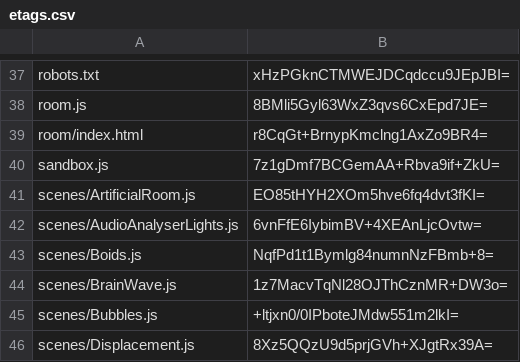
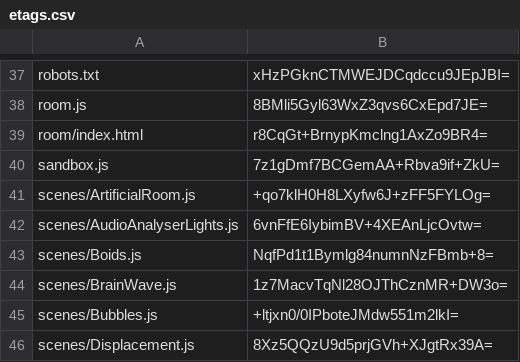
Before and after one commit to artificialmuseum/artificialmuseum.com, a CSV file: docs/etags.csv, drawn as a sheet; only a part is shown, gaps mark what is left out.

```diff
--- a/docs/etags.csv
+++ b/docs/etags.csv
@@ -40,3 +40,3 @@ room/index.html,r8CqGt+BrnypKmclng1AxZo9BR4=
 sandbox.js,7z1gDmf7BCGemAA+Rbva9if+ZkU=
-scenes/ArtificialRoom.js,EO85tHYH2XOm5hve6fq4dvt3fKI=
+scenes/ArtificialRoom.js,+qo7klH0H8LXyfw6J+zFF5FYLOg=
 scenes/AudioAnalyserLights.js,6vnFfE6IybimBV+4XEAnLjcOvtw=
```
Also changed, not shown: 2 other files.
